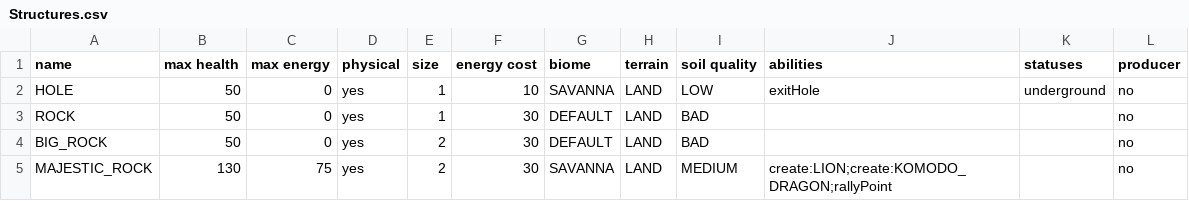
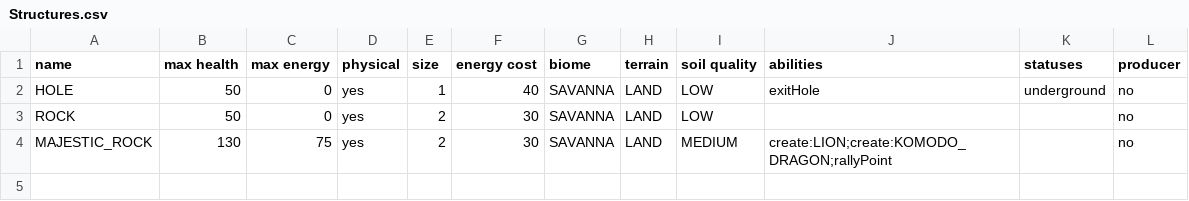
Before and after one commit to TomasKalva/SanguineGenesis, a CSV file: SanguineGenesis/GameLogic/Data/Entities/Structures.csv, drawn as a sheet.

Commit message:
Small changes to the game. Additional info in bottom panel is now wider.

```diff
--- a/SanguineGenesis/GameLogic/Data/Entities/Structures.csv
+++ b/SanguineGenesis/GameLogic/Data/Entities/Structures.csv
@@ -1,5 +1,4 @@
 name,max health,max energy,physical,size,energy cost,biome,terrain,soil quality,abilities,statuses,producer
-HOLE,50,0,yes,1,10,SAVANNA,LAND,LOW,exitHole,underground,no
-ROCK,50,0,yes,1,30,DEFAULT,LAND,BAD,,,no
-BIG_ROCK,50,0,yes,2,30,DEFAULT,LAND,BAD,,,no
+HOLE,50,0,yes,1,40,SAVANNA,LAND,LOW,exitHole,underground,no
+ROCK,50,0,yes,2,30,SAVANNA,LAND,LOW,,,no
 MAJESTIC_ROCK,130,75,yes,2,30,SAVANNA,LAND,MEDIUM,create:LION;create:KOMODO_DRAGON;rallyPoint,,no
```
Also changed, not shown: SanguineGenesis/GameLogic/Data/Entities/Animals.csv, 4 other files.
